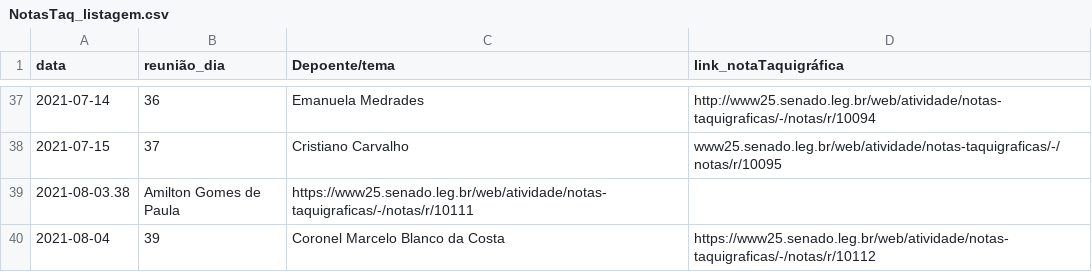
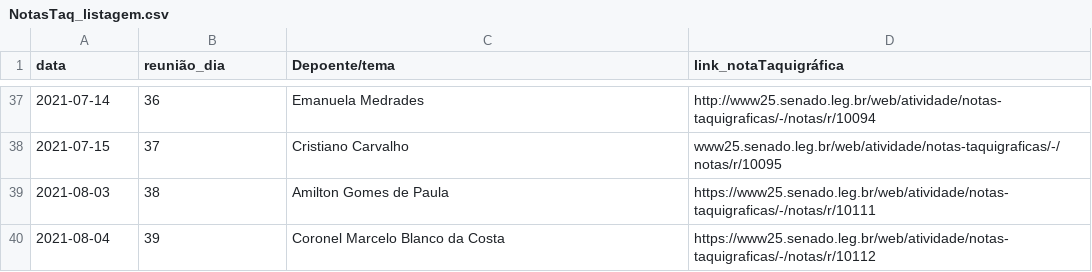
Before and after one commit to SoaresAlisson/NotasTaquigraficas, a CSV file: NotasTaq_listagem.csv, drawn as a sheet; only a part is shown, gaps mark what is left out.

Commit message:
Update NotasTaq_listagem.csv

```diff
--- a/NotasTaq_listagem.csv
+++ b/NotasTaq_listagem.csv
@@ -38,3 +38,3 @@ data,reunião_dia,Depoente/tema,link_notaTaquigráfica
 2021-07-15,37,Cristiano Carvalho,www25.senado.leg.br/web/atividade/notas-taquigraficas/-/notas/r/10095
-2021-08-03.38,Amilton Gomes de Paula,https://www25.senado.leg.br/web/atividade/notas-taquigraficas/-/notas/r/10111
+2021-08-03,38,Amilton Gomes de Paula,https://www25.senado.leg.br/web/atividade/notas-taquigraficas/-/notas/r/10111
 2021-08-04,39,Coronel Marcelo Blanco da Costa,https://www25.senado.leg.br/web/atividade/notas-taquigraficas/-/notas/r/10112
```
